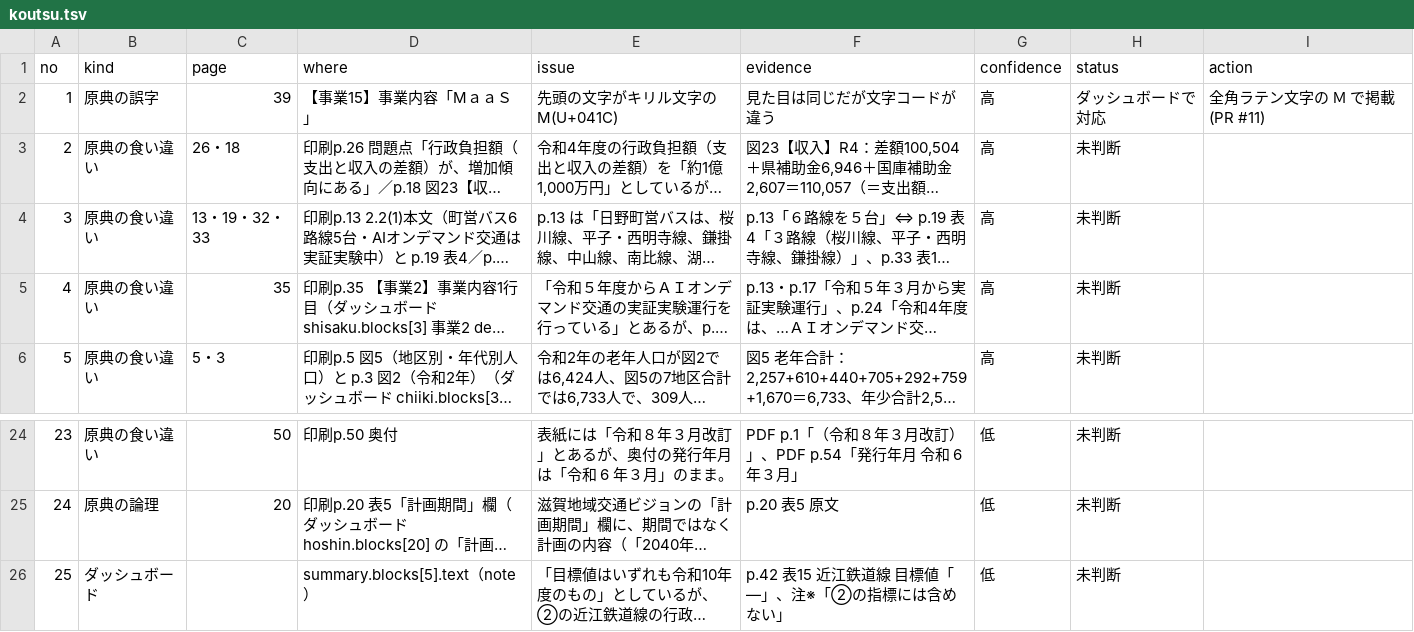
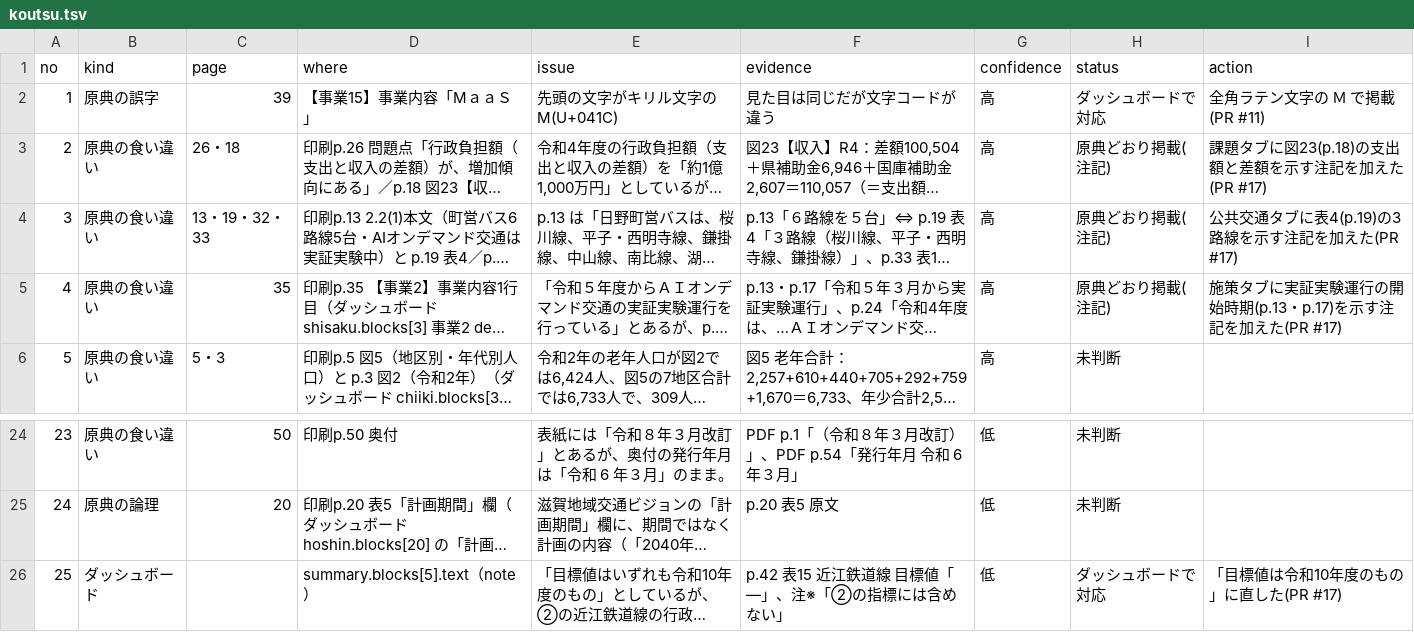
Before and after one commit to kken78/shiga-hino-plans, a TSV file: data/source_issues/koutsu.tsv, drawn as a sheet; only a part is shown, gaps mark what is left out; long unchanged cells end in …; the diff names each change by its address in the sheet, - before the commit and + after, or states it on an @@ line.

```diff
--- a/data/source_issues/koutsu.tsv
+++ b/data/source_issues/koutsu.tsv
-H3:H5 (status): 未判断
+H3:H5 (status): 原典どおり掲載(注記)
-I3 (action): (empty)
+I3 (action): 課題タブに図23(p.18)の支出額と差額を示す注記を加えた(PR #17)
-I4 (action): (empty)
+I4 (action): 公共交通タブに表4(p.19)の3路線を示す注記を加えた(PR #17)
-I5 (action): (empty)
+I5 (action): 施策タブに実証実験運行の開始時期(p.13・p.17)を示す注記を加えた(PR #17)
-H26 (status): 未判断
+H26 (status): ダッシュボードで対応
-I26 (action): (empty)
+I26 (action): 「目標値は令和10年度のもの」に直した(PR #17)
```
Also changed, not shown: data/source_issues/kodomo.tsv.
